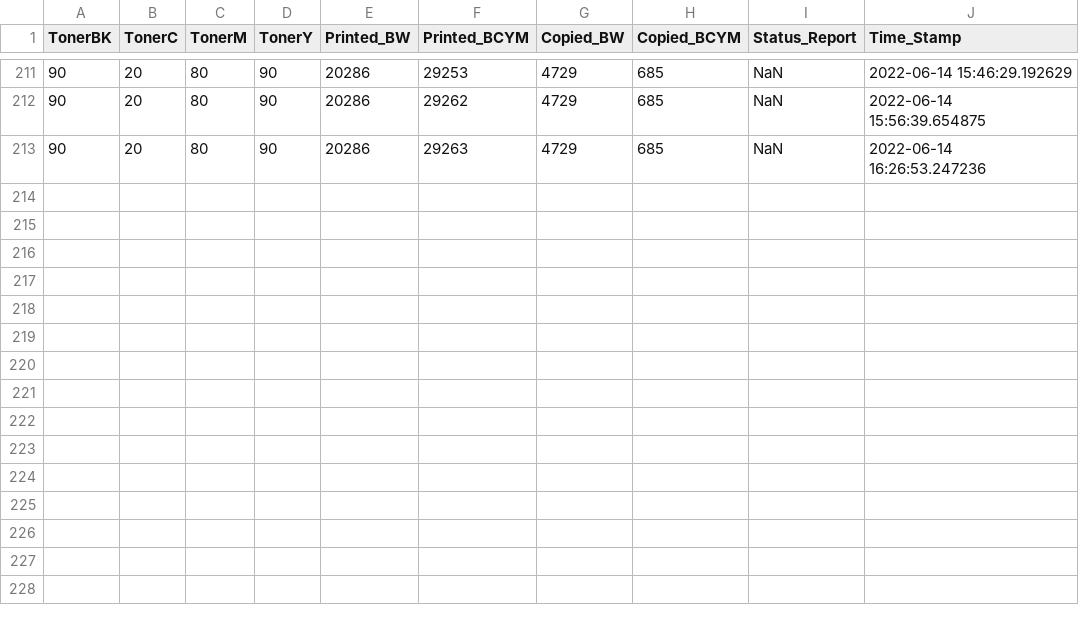
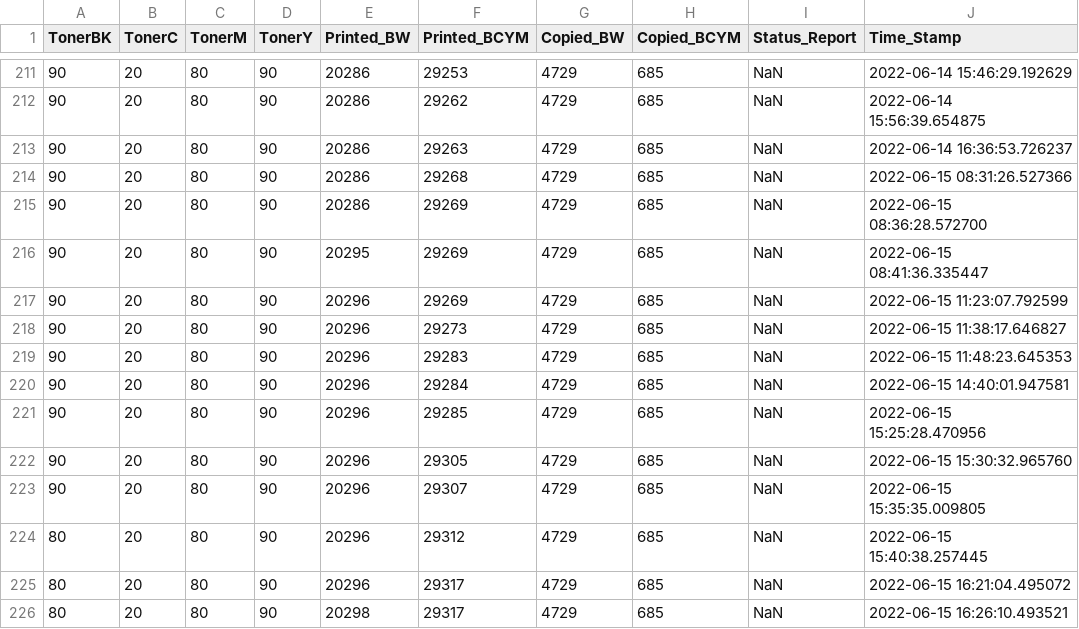
Before and after one commit to razevortex/PrinterWatch_v3, a CSV file: db/E69498J2J353611.csv, drawn as a sheet; only a part is shown, gaps mark what is left out.

```diff
--- a/db/E69498J2J353611.csv
+++ b/db/E69498J2J353611.csv
@@ -212,2 +212,15 @@ TonerBK,TonerC,TonerM,TonerY,Printed_BW,Printed_BCYM,Copied_BW,Copied_BCYM,Statu
 90,20,80,90,20286,29262,4729,685,NaN,2022-06-14 15:56:39.654875
-90,20,80,90,20286,29263,4729,685,NaN,2022-06-14 16:26:53.247236
+90,20,80,90,20286,29263,4729,685,NaN,2022-06-14 16:36:53.726237
+90,20,80,90,20286,29268,4729,685,NaN,2022-06-15 08:31:26.527366
+90,20,80,90,20286,29269,4729,685,NaN,2022-06-15 08:36:28.572700
+90,20,80,90,20295,29269,4729,685,NaN,2022-06-15 08:41:36.335447
+90,20,80,90,20296,29269,4729,685,NaN,2022-06-15 11:23:07.792599
+90,20,80,90,20296,29273,4729,685,NaN,2022-06-15 11:38:17.646827
+90,20,80,90,20296,29283,4729,685,NaN,2022-06-15 11:48:23.645353
+90,20,80,90,20296,29284,4729,685,NaN,2022-06-15 14:40:01.947581
+90,20,80,90,20296,29285,4729,685,NaN,2022-06-15 15:25:28.470956
+90,20,80,90,20296,29305,4729,685,NaN,2022-06-15 15:30:32.965760
+90,20,80,90,20296,29307,4729,685,NaN,2022-06-15 15:35:35.009805
+80,20,80,90,20296,29312,4729,685,NaN,2022-06-15 15:40:38.257445
+80,20,80,90,20296,29317,4729,685,NaN,2022-06-15 16:21:04.495072
+80,20,80,90,20298,29317,4729,685,NaN,2022-06-15 16:26:10.493521
```
Also changed, not shown: db/E69498J1J225635.csv, db/E69498K0J129772.csv, 26 other files.
